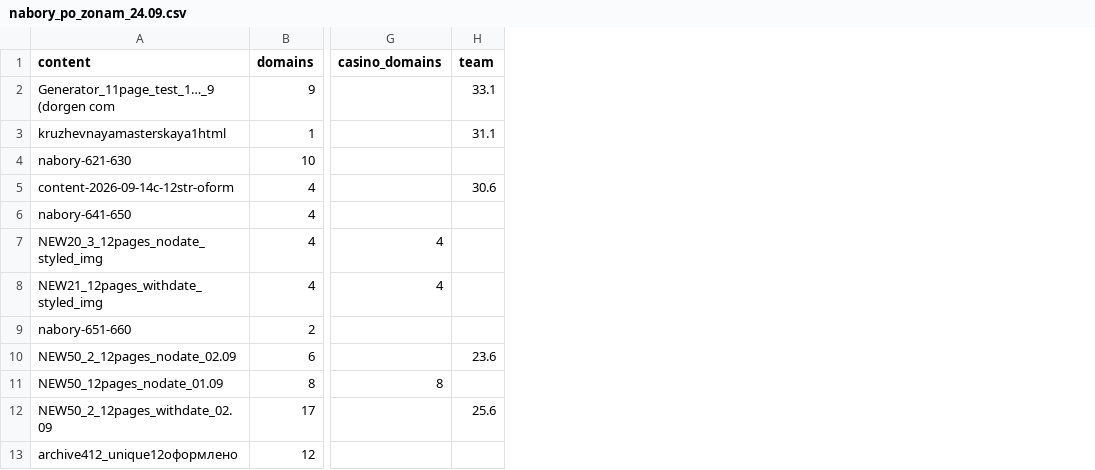
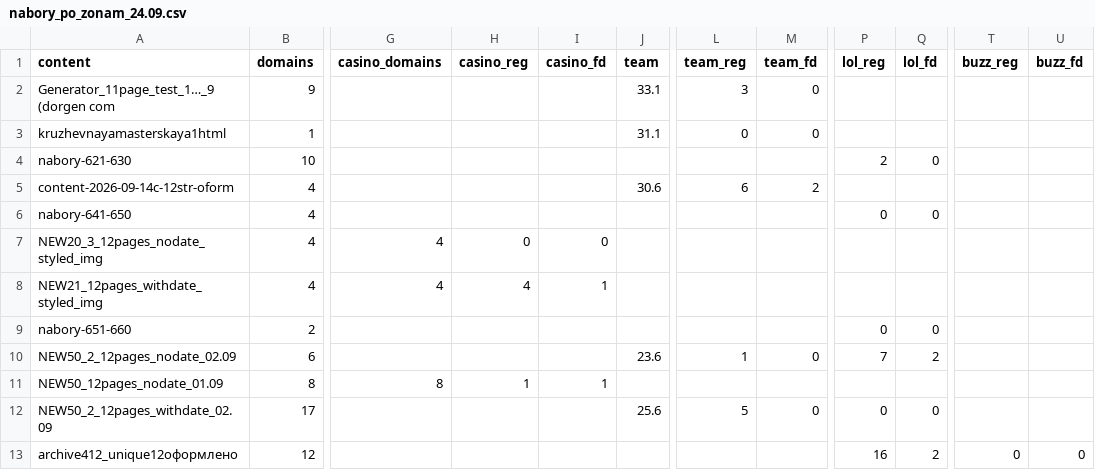
Before and after one commit to alexnefera-dot/cladue, a CSV file: analysis/export/nabory_po_zonam_24.09.csv, drawn as a sheet; only a part is shown, gaps mark what is left out; the diff names each change by its address in the sheet, - before the commit and + after, or states it on an @@ line.

```diff
--- a/analysis/export/nabory_po_zonam_24.09.csv
+++ b/analysis/export/nabory_po_zonam_24.09.csv
+column H (casino_reg), rows 7-11: 0 | 4 |  |  | 1
+column I (casino_fd), rows 7-11: 0 | 1 |  |  | 1
+column L (team_reg), rows 2-12: 3 | 0 |  | 6 |  |  |  |  | 1 |  | 5
+column M (team_fd), rows 2-12: 0 | 0 |  | 2 |  |  |  |  | 0 |  | 0
+column P (lol_reg), rows 4-13: 2 |  | 0 |  |  | 0 | 7 |  | 0 | 16
+column Q (lol_fd), rows 4-13: 0 |  | 0 |  |  | 0 | 2 |  | 0 | 2
+column T (buzz_reg), row 13: 0
+column U (buzz_fd), row 13: 0
```
Also changed, not shown: 1 other file.
